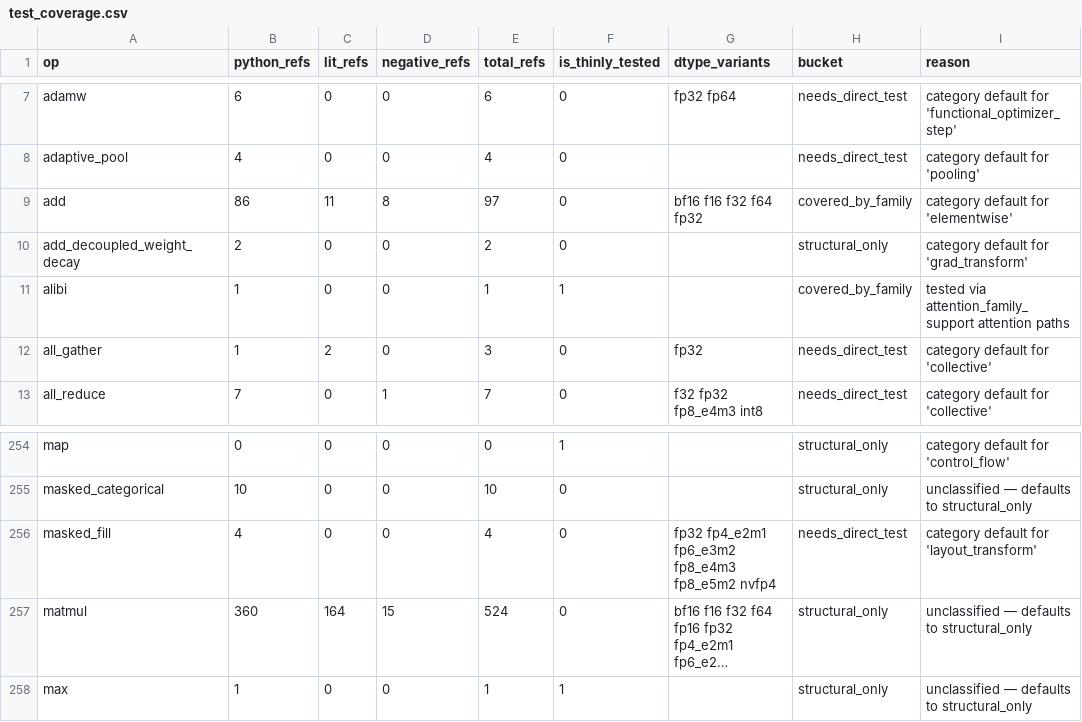
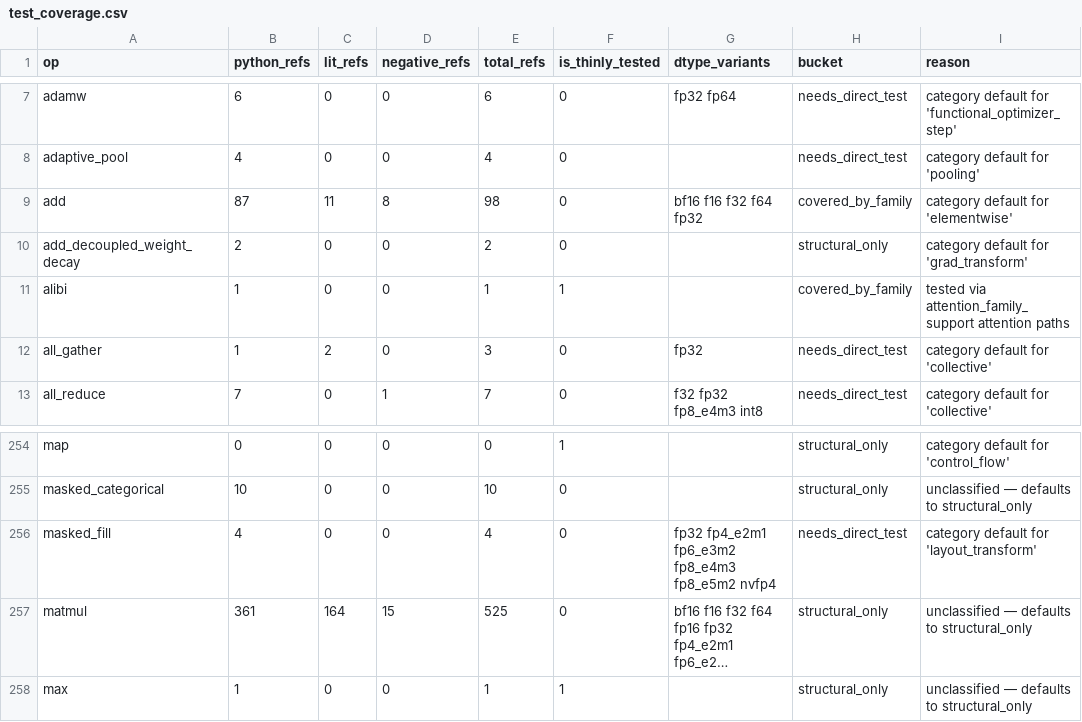
Before and after one commit to gstoner/tessera, a CSV file: docs/audit/generated/test_coverage.csv, drawn as a sheet; only a part is shown, gaps mark what is left out; long unchanged cells end in …; the diff names each change by its address in the sheet, - before the commit and + after, or states it on an @@ line.

```diff
--- a/docs/audit/generated/test_coverage.csv
+++ b/docs/audit/generated/test_coverage.csv
-B9 (python_refs): 86
+B9 (python_refs): 87
-E9 (total_refs): 97
+E9 (total_refs): 98
-B257 (python_refs): 360
+B257 (python_refs): 361
-E257 (total_refs): 524
+E257 (total_refs): 525
```
Also changed, not shown: 6 other files.
